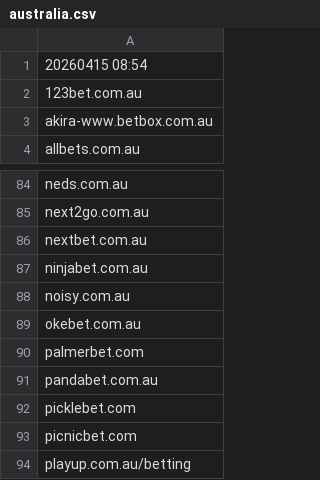
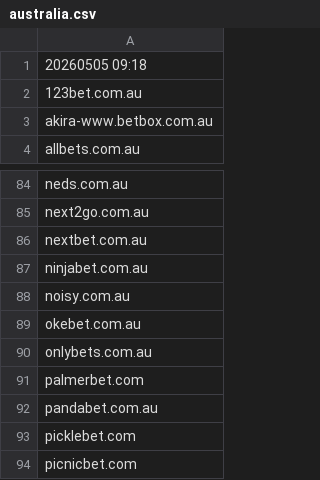
Before and after one commit to itsJustinCase/gamble-eagle, a CSV file: australia.csv, drawn as a sheet; only a part is shown, gaps mark what is left out; the shorter side is filled out with more unchanged rows.

Commit message:
update australia.csv

```diff
--- a/australia.csv
+++ b/australia.csv
@@ -1,2 +1,2 @@
-20260415 08:54
+20260505 09:18
 123bet.com.au
@@ -89,2 +89,3 @@ noisy.com.au
 okebet.com.au
+onlybets.com.au
 palmerbet.com
```
